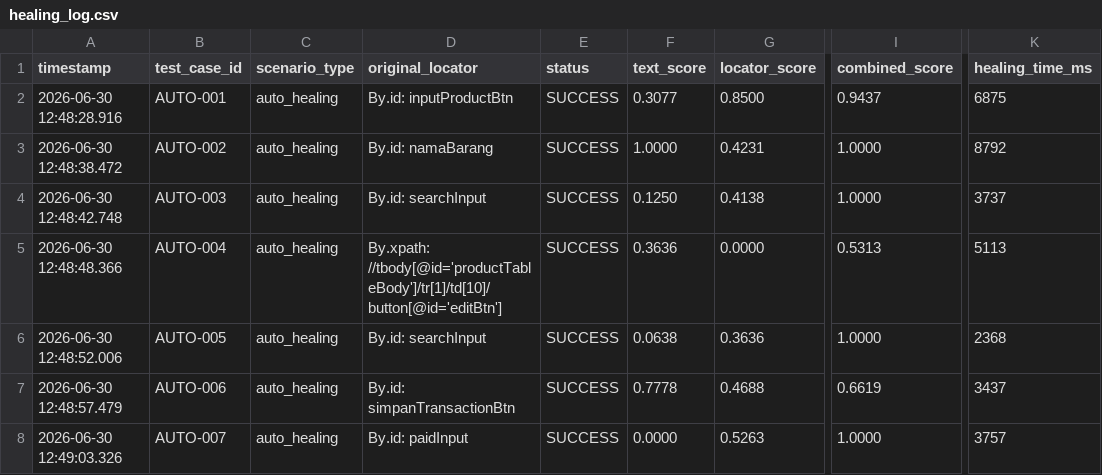
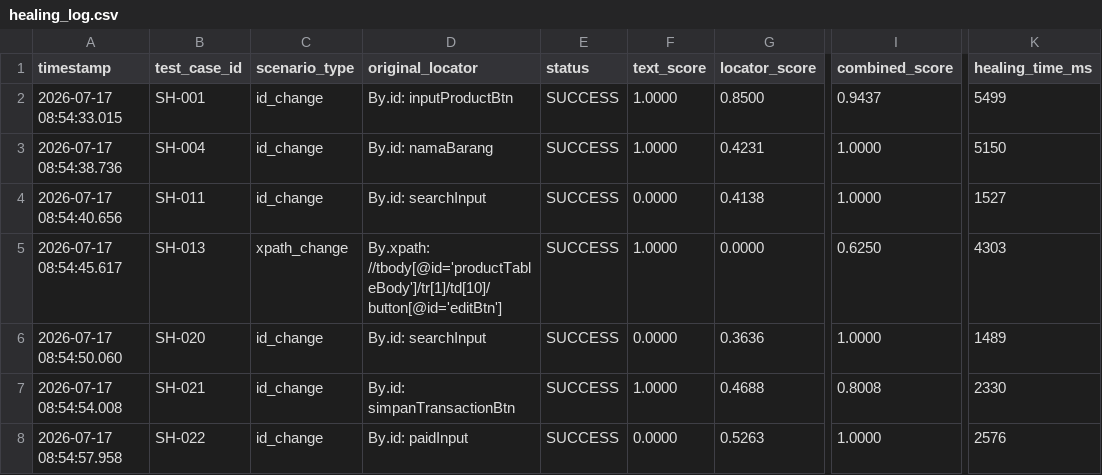
Before and after one commit to FulvianDafa/self-healing-testing-selenium, a CSV file: results/healing_log.csv, drawn as a sheet; only a part is shown, gaps mark what is left out; the diff covers the shown part only; the diff names each change by its address in the sheet, - before the commit and + after, or states it on an @@ line.

```diff
--- a/results/healing_log.csv
+++ b/results/healing_log.csv
-A2 (timestamp): 2026-06-30 12:48:28.916
+A2 (timestamp): 2026-07-17 08:54:33.015
-B2 (test_case_id): AUTO-001
+B2 (test_case_id): SH-001
-C2:C4 (scenario_type): auto_healing
+C2:C4 (scenario_type): id_change
-F2 (text_score): 0.3077
+F2 (text_score): 1.0000
-K2 (healing_time_ms): 6875
+K2 (healing_time_ms): 5499
-A3 (timestamp): 2026-06-30 12:48:38.472
+A3 (timestamp): 2026-07-17 08:54:38.736
-B3 (test_case_id): AUTO-002
+B3 (test_case_id): SH-004
-K3 (healing_time_ms): 8792
+K3 (healing_time_ms): 5150
-A4 (timestamp): 2026-06-30 12:48:42.748
+A4 (timestamp): 2026-07-17 08:54:40.656
-B4 (test_case_id): AUTO-003
+B4 (test_case_id): SH-011
-F4 (text_score): 0.1250
+F4 (text_score): 0.0000
-K4 (healing_time_ms): 3737
+K4 (healing_time_ms): 1527
-A5 (timestamp): 2026-06-30 12:48:48.366
+A5 (timestamp): 2026-07-17 08:54:45.617
-B5 (test_case_id): AUTO-004
+B5 (test_case_id): SH-013
-C5 (scenario_type): auto_healing
+C5 (scenario_type): xpath_change
-F5 (text_score): 0.3636
+F5 (text_score): 1.0000
-I5 (combined_score): 0.5313
+I5 (combined_score): 0.6250
-K5 (healing_time_ms): 5113
+K5 (healing_time_ms): 4303
-A6 (timestamp): 2026-06-30 12:48:52.006
+A6 (timestamp): 2026-07-17 08:54:50.060
-B6 (test_case_id): AUTO-005
+B6 (test_case_id): SH-020
-C6:C8 (scenario_type): auto_healing
+C6:C8 (scenario_type): id_change
-F6 (text_score): 0.0638
+F6 (text_score): 0.0000
-K6 (healing_time_ms): 2368
+K6 (healing_time_ms): 1489
-A7 (timestamp): 2026-06-30 12:48:57.479
+A7 (timestamp): 2026-07-17 08:54:54.008
-B7 (test_case_id): AUTO-006
+B7 (test_case_id): SH-021
-F7 (text_score): 0.7778
+F7 (text_score): 1.0000
-I7 (combined_score): 0.6619
+I7 (combined_score): 0.8008
-K7 (healing_time_ms): 3437
+K7 (healing_time_ms): 2330
-A8 (timestamp): 2026-06-30 12:49:03.326
+A8 (timestamp): 2026-07-17 08:54:57.958
-B8 (test_case_id): AUTO-007
+B8 (test_case_id): SH-022
-K8 (healing_time_ms): 3757
+K8 (healing_time_ms): 2576
```
Also changed, not shown: 31 edited cells elsewhere in this file, results/anugrah_baseline_log.csv, results/orangehrm_baseline_log.csv, 12 other files.
